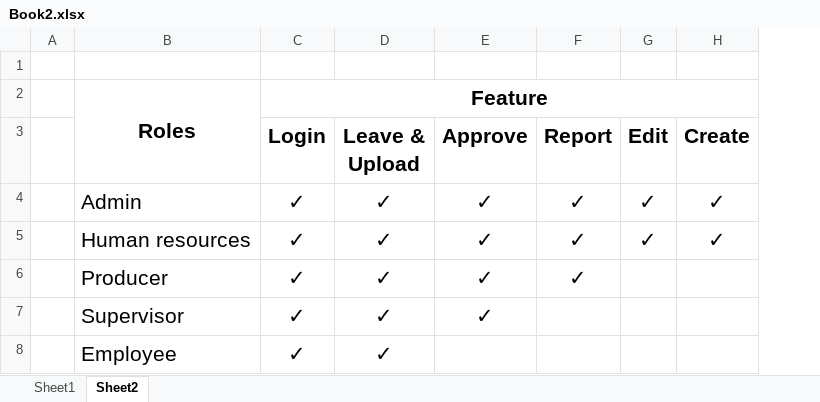
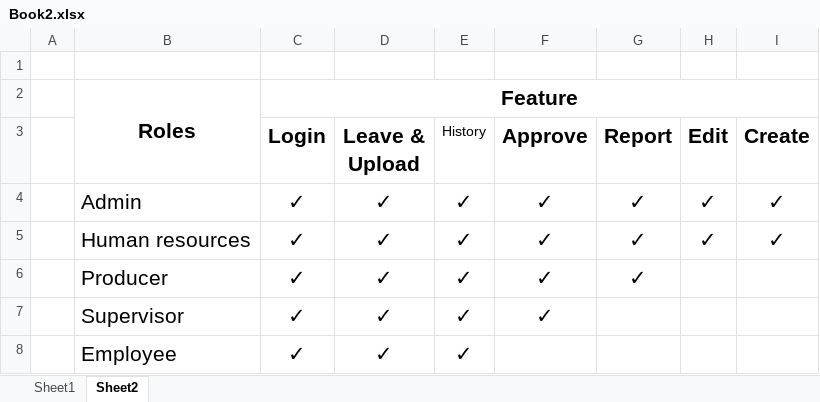
Before and after one commit to MrFermz/leaveAppDoc, an Excel workbook: Document/Book2.xlsx, sheet Sheet2, drawn as a sheet; values as stored, in another font and other column widths than the file's, no borders; the diff names each change by its address in the sheet, - before the commit and + after, or states it on an @@ line.

```diff
--- a/Document/Book2.xlsx (sheet Sheet2)
+++ b/Document/Book2.xlsx (sheet Sheet2)
+column E (History), rows 4-8: all ✓
```
Also changed, not shown: 1 other file.
